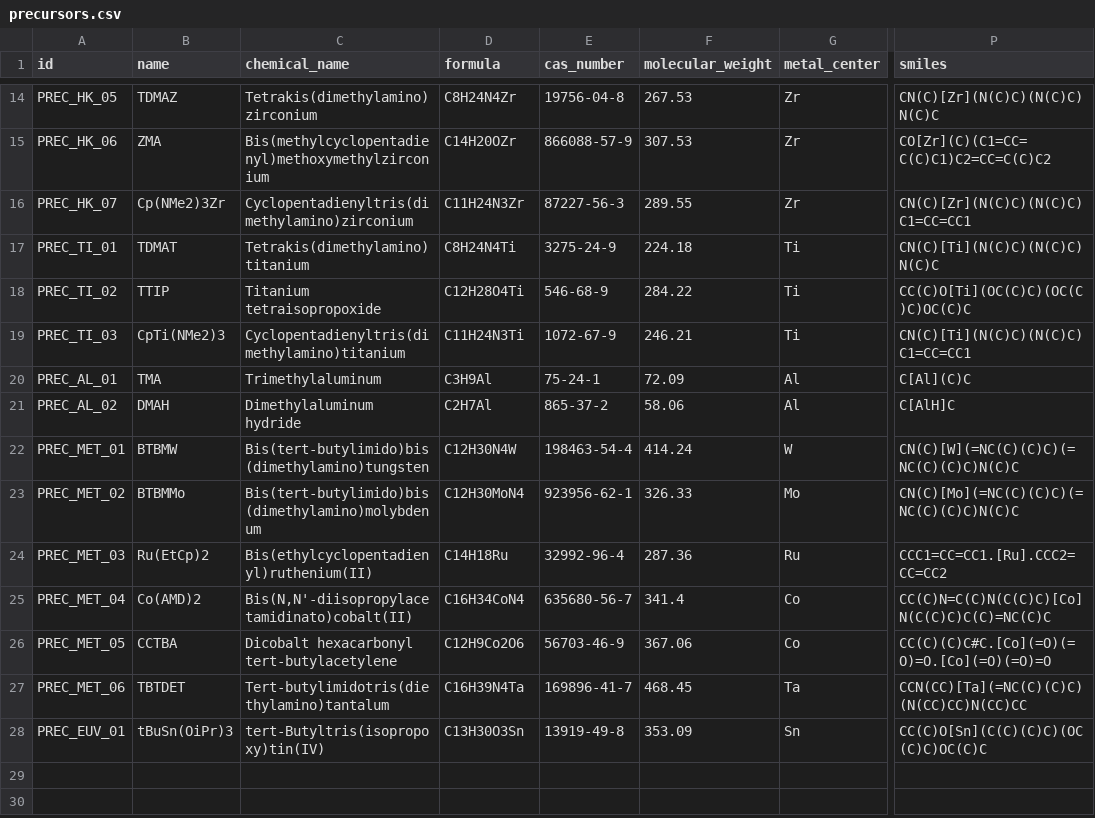
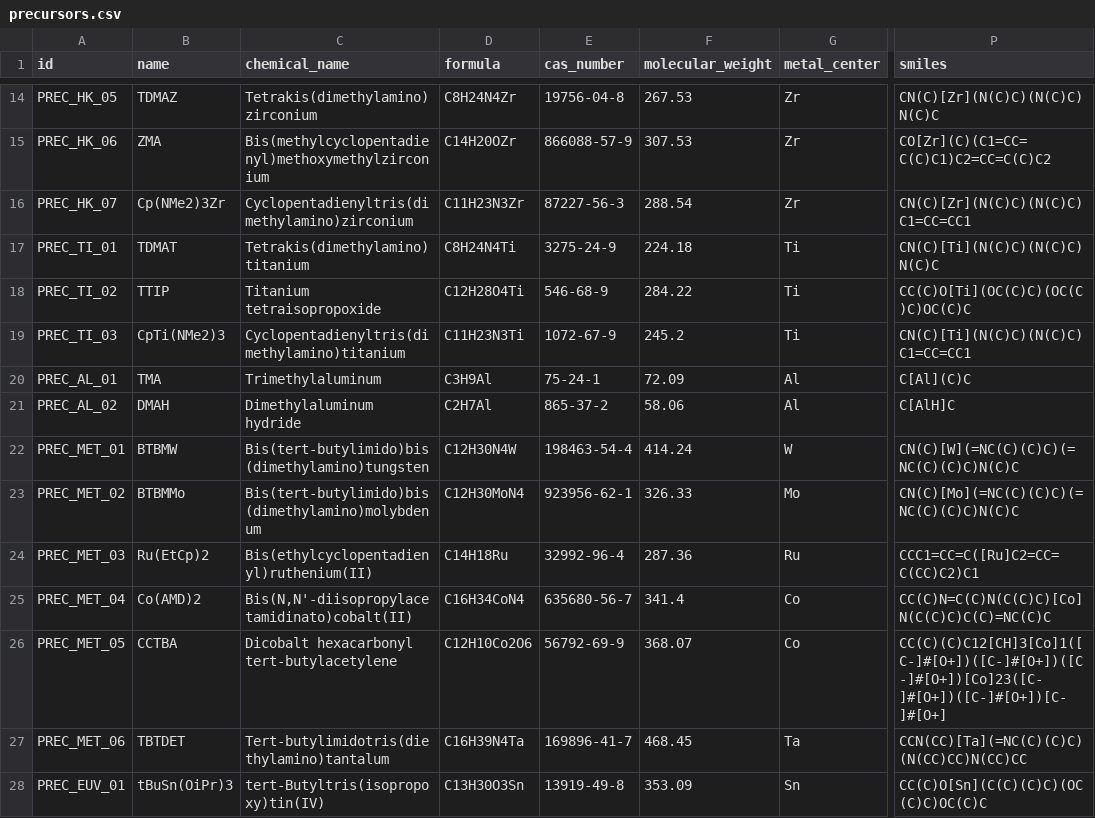
Before and after one commit to DonghLee57/study_synthetic_accessibility, a CSV file: database/precursors.csv, drawn as a sheet; only a part is shown, gaps mark what is left out; the diff names each change by its address in the sheet, - before the commit and + after, or states it on an @@ line.

Commit message:
fix(db,physics): resolve SMILES parity and SevenNet-0 overlap/stretch artifacts
- Correct CCTBA SMILES (Co2(CO)6 carbonyl coordination, C12H10Co2O6, CAS 56792-69-9), Ru(EtCp)2 bonded SMILES, Cp(NMe2)3Zr/CpTi(NMe2)3 formulas, and NEG-010 Cp2AlH

- Upgrade SevenNet-0 physics calculation: LBFGS monomer relaxation, non-overlapping dimer spacing (>=2.8 A + relaxation), and relaxed fragment dissociation BDE (0/55 fallbacks)

- Re-run Phase 1, Phase 2, and CV/LOOCV evaluations; remove hardcoded descriptor values in HTML report generation

- Expand unit tests (12/12 passing) and update audit documentation per report writing guidelines

```diff
--- a/database/precursors.csv
+++ b/database/precursors.csv
-D16 (formula): C11H24N3Zr
+D16 (formula): C11H23N3Zr
-F16 (molecular_weight): 289.55
+F16 (molecular_weight): 288.54
-D19 (formula): C11H24N3Ti
+D19 (formula): C11H23N3Ti
-F19 (molecular_weight): 246.21
+F19 (molecular_weight): 245.2
-P24 (smiles): CCC1=CC=CC1.[Ru].CCC2=CC=CC2
+P24 (smiles): CCC1=CC=C([Ru]C2=CC=C(CC)C2)C1
-D26 (formula): C12H9Co2O6
+D26 (formula): C12H10Co2O6
-E26 (cas_number): 56703-46-9
+E26 (cas_number): 56792-69-9
-F26 (molecular_weight): 367.06
+F26 (molecular_weight): 368.07
-P26 (smiles): CC(C)(C)C#C.[Co](=O)(=O)=O.[Co](=O)(=O)=O
+P26 (smiles): CC(C)(C)C12[CH]3[Co]1([C-]#[O+])([C-]#[O+])([C-]#[O+])[Co]23([C-]#[O+])([C-]#[O+])[C-]#[O+]
```
Also changed, not shown: database/reactions.csv, 21 other files.
